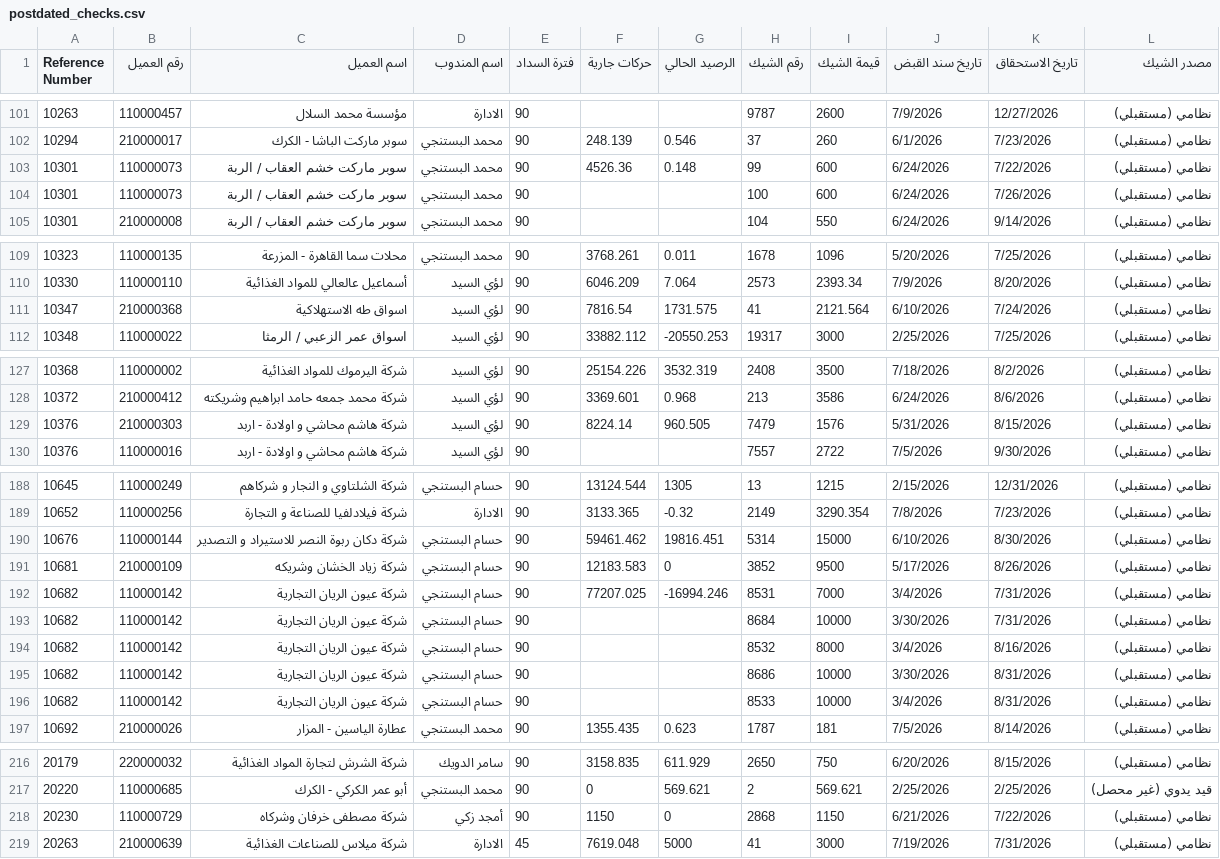
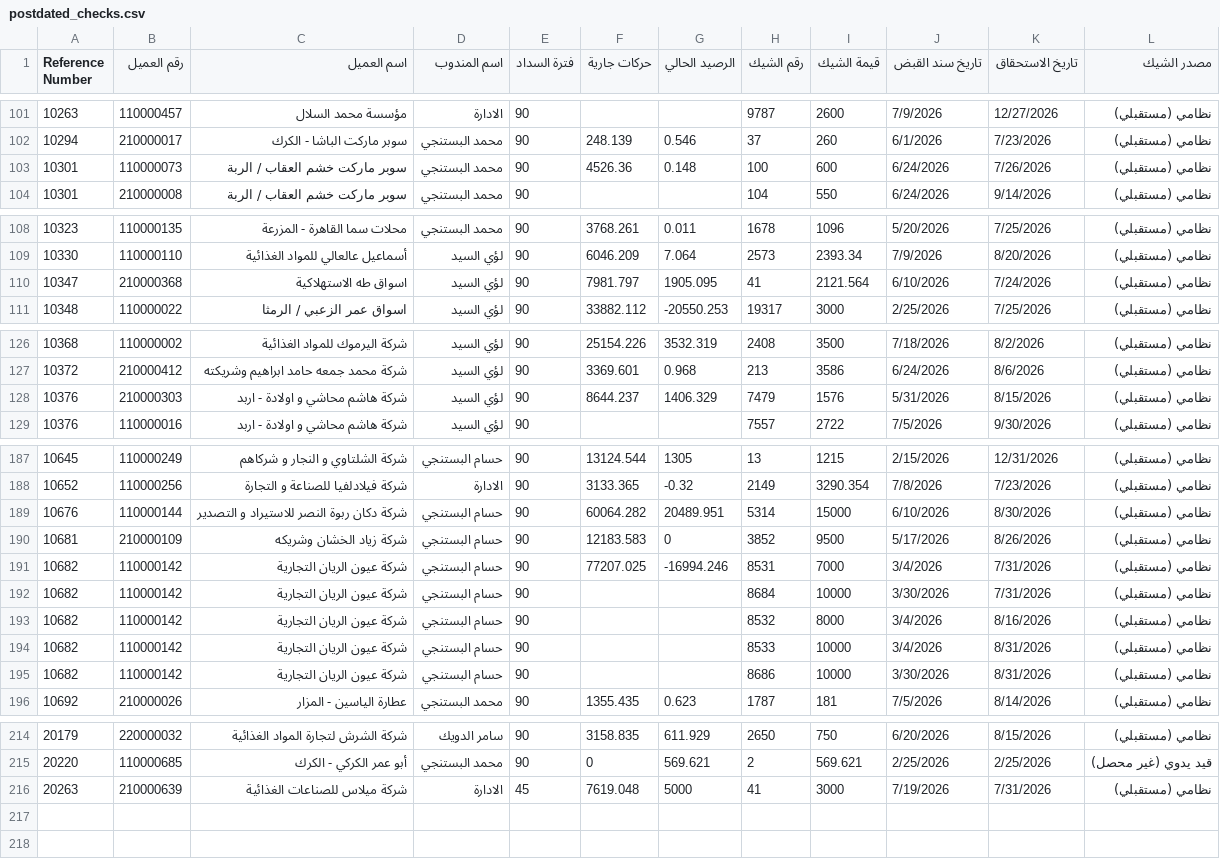
Before and after one commit to maenabuamr/sap, a CSV file: data/postdated_checks.csv, drawn as a sheet; only a part is shown, gaps mark what is left out; the diff covers the shown part only.

```diff
--- a/data/postdated_checks.csv
+++ b/data/postdated_checks.csv
@@ -102,4 +102,3 @@
 10294,210000017,سوبر ماركت الباشا - الكرك,محمد البستنجي,90,248.139,0.546,37,260,6/1/2026,7/23/2026,نظامي (مستقبلي),
-10301,110000073,سوبر ماركت خشم العقاب / الربة,محمد البستنجي,90,4526.36,0.148,99,600,6/24/2026,7/22/2026,نظامي (مستقبلي),
-10301,110000073,سوبر ماركت خشم العقاب / الربة,محمد البستنجي,90,,,100,600,6/24/2026,7/26/2026,نظامي (مستقبلي),
+10301,110000073,سوبر ماركت خشم العقاب / الربة,محمد البستنجي,90,4526.36,0.148,100,600,6/24/2026,7/26/2026,نظامي (مستقبلي),
 10301,210000008,سوبر ماركت خشم العقاب / الربة,محمد البستنجي,90,,,104,550,6/24/2026,9/14/2026,نظامي (مستقبلي),
@@ -110,3 +109,3 @@
 10330,110000110,أسماعيل عالعالي للمواد الغذائية,لؤي السيد,90,6046.209,7.064,2573,2393.34,7/9/2026,8/20/2026,نظامي (مستقبلي),
-10347,210000368,اسواق طه الاستهلاكية,لؤي السيد,90,7816.54,1731.575,41,2121.564,6/10/2026,7/24/2026,نظامي (مستقبلي),
+10347,210000368,اسواق طه الاستهلاكية,لؤي السيد,90,7981.797,1905.095,41,2121.564,6/10/2026,7/24/2026,نظامي (مستقبلي),
 10348,110000022,اسواق عمر الزعبي / الرمثا,لؤي السيد,90,33882.112,-20550.253,19317,3000,2/25/2026,7/25/2026,نظامي (مستقبلي),
@@ -128,3 +127,3 @@
 10372,210000412,شركة محمد جمعه حامد ابراهيم وشريكته,لؤي السيد,90,3369.601,0.968,213,3586,6/24/2026,8/6/2026,نظامي (مستقبلي),
-10376,210000303,شركة هاشم محاشي  و اولادة  - اربد,لؤي السيد,90,8224.14,960.505,7479,1576,5/31/2026,8/15/2026,نظامي (مستقبلي),
+10376,210000303,شركة هاشم محاشي  و اولادة  - اربد,لؤي السيد,90,8644.237,1406.329,7479,1576,5/31/2026,8/15/2026,نظامي (مستقبلي),
 10376,110000016,شركة هاشم محاشي  و اولادة  - اربد,لؤي السيد,90,,,7557,2722,7/5/2026,9/30/2026,نظامي (مستقبلي),
@@ -189,3 +188,3 @@
 10652,110000256,شركة فيلادلفيا للصناعة و التجارة,الادارة,90,3133.365,-0.32,2149,3290.354,7/8/2026,7/23/2026,نظامي (مستقبلي),
-10676,110000144,شركة دكان ربوة النصر للاستيراد و التصدير,حسام البستنجي,90,59461.462,19816.451,5314,15000,6/10/2026,8/30/2026,نظامي (مستقبلي),
+10676,110000144,شركة دكان ربوة النصر للاستيراد و التصدير,حسام البستنجي,90,60064.282,20489.951,5314,15000,6/10/2026,8/30/2026,نظامي (مستقبلي),
 10681,210000109,شركة زياد الخشان وشريكه,حسام البستنجي,90,12183.583,0,3852,9500,5/17/2026,8/26/2026,نظامي (مستقبلي),
@@ -194,4 +193,4 @@
 10682,110000142,شركة عيون الريان التجارية,حسام البستنجي,90,,,8532,8000,3/4/2026,8/16/2026,نظامي (مستقبلي),
+10682,110000142,شركة عيون الريان التجارية,حسام البستنجي,90,,,8533,10000,3/4/2026,8/31/2026,نظامي (مستقبلي),
 10682,110000142,شركة عيون الريان التجارية,حسام البستنجي,90,,,8686,10000,3/30/2026,8/31/2026,نظامي (مستقبلي),
-10682,110000142,شركة عيون الريان التجارية,حسام البستنجي,90,,,8533,10000,3/4/2026,8/31/2026,نظامي (مستقبلي),
 10692,210000026,عطارة الياسين - المزار,محمد البستنجي,90,1355.435,0.623,1787,181,7/5/2026,8/14/2026,نظامي (مستقبلي),
@@ -217,3 +215,2 @@
 20220,110000685,أبو عمر الكركي - الكرك,محمد البستنجي,90,0,569.621,2,569.621,2/25/2026,2/25/2026,قيد يدوي (غير محصل),
-20230,110000729,شركة مصطفى خرفان وشركاه,أمجد زكي,90,1150,0,2868,1150,6/21/2026,7/22/2026,نظامي (مستقبلي),
 20263,210000639,شركة ميلاس للصناعات الغذائية,الادارة,45,7619.048,5000,41,3000,7/19/2026,7/31/2026,نظامي (مستقبلي),
```
Also changed, not shown: 3 added rows, 4 removed rows, 13 moved rows and 13 edited cells elsewhere in this file, data/aging_report.csv, data/expenses.csv, 7 other files.
